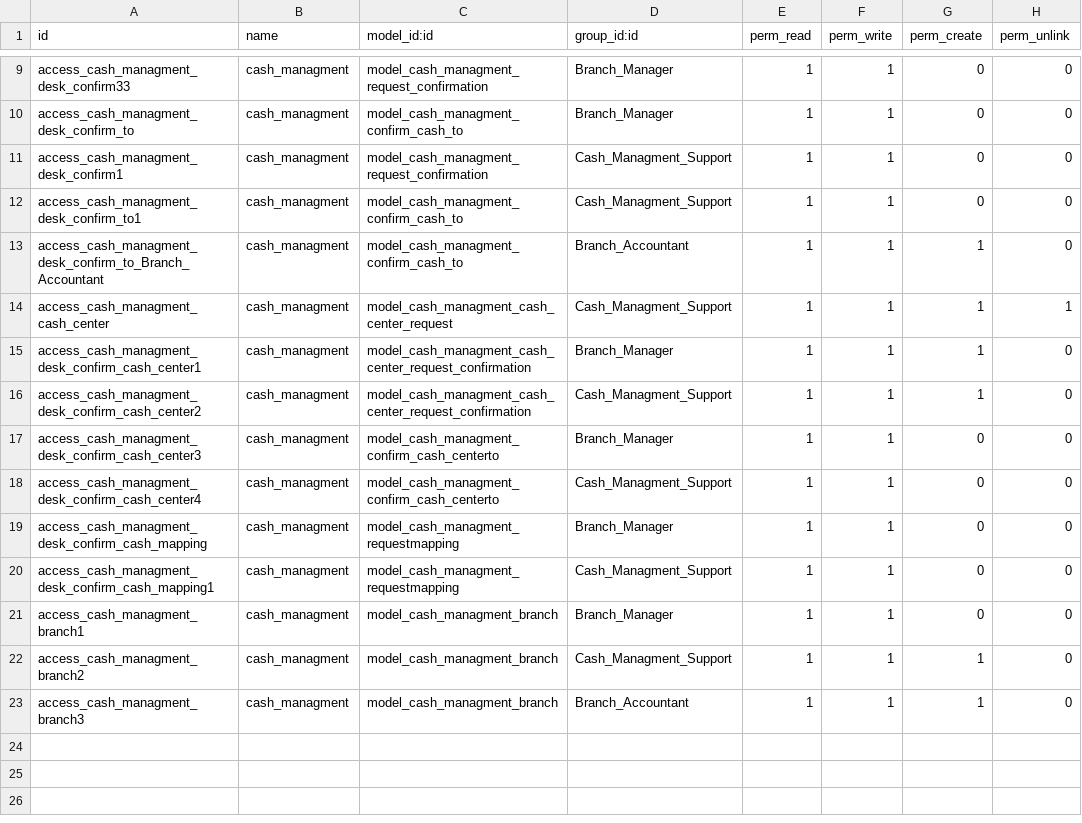
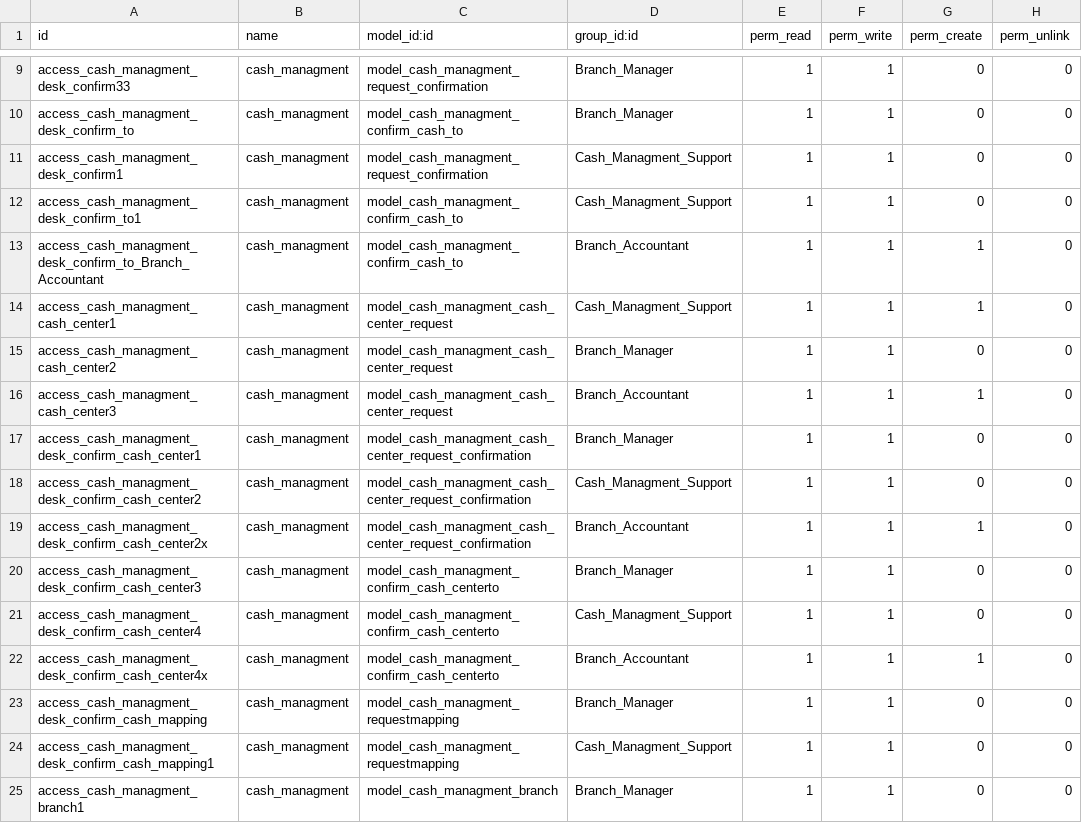
Before and after one commit to kluz116/cash_managment, a CSV file: security/ir.model.access.csv, drawn as a sheet; only a part is shown, gaps mark what is left out; the shorter side is filled out with more unchanged rows.

Commit message:
Cash Center Revamp Module Changes

```diff
--- a/security/ir.model.access.csv
+++ b/security/ir.model.access.csv
@@ -13,7 +13,11 @@ access_cash_managment_desk_confirm_to1,cash_managment,model_cash_managment_confi
 access_cash_managment_desk_confirm_to_Branch_Accountant,cash_managment,model_cash_managment_confirm_cash_to,Branch_Accountant,1,1,1,0
-access_cash_managment_cash_center,cash_managment,model_cash_managment_cash_center_request,Cash_Managment_Support,1,1,1,1
-access_cash_managment_desk_confirm_cash_center1,cash_managment,model_cash_managment_cash_center_request_confirmation,Branch_Manager,1,1,1,0
-access_cash_managment_desk_confirm_cash_center2,cash_managment,model_cash_managment_cash_center_request_confirmation,Cash_Managment_Support,1,1,1,0
+access_cash_managment_cash_center1,cash_managment,model_cash_managment_cash_center_request,Cash_Managment_Support,1,1,1,0
+access_cash_managment_cash_center2,cash_managment,model_cash_managment_cash_center_request,Branch_Manager,1,1,0,0
+access_cash_managment_cash_center3,cash_managment,model_cash_managment_cash_center_request,Branch_Accountant,1,1,1,0
+access_cash_managment_desk_confirm_cash_center1,cash_managment,model_cash_managment_cash_center_request_confirmation,Branch_Manager,1,1,0,0
+access_cash_managment_desk_confirm_cash_center2,cash_managment,model_cash_managment_cash_center_request_confirmation,Cash_Managment_Support,1,1,0,0
+access_cash_managment_desk_confirm_cash_center2x,cash_managment,model_cash_managment_cash_center_request_confirmation,Branch_Accountant,1,1,1,0
 access_cash_managment_desk_confirm_cash_center3,cash_managment,model_cash_managment_confirm_cash_centerto,Branch_Manager,1,1,0,0
 access_cash_managment_desk_confirm_cash_center4,cash_managment,model_cash_managment_confirm_cash_centerto,Cash_Managment_Support,1,1,0,0
+access_cash_managment_desk_confirm_cash_center4x,cash_managment,model_cash_managment_confirm_cash_centerto,Branch_Accountant,1,1,1,0
 access_cash_managment_desk_confirm_cash_mapping,cash_managment,model_cash_managment_requestmapping,Branch_Manager,1,1,0,0
```
Also changed, not shown: 12 other files.
